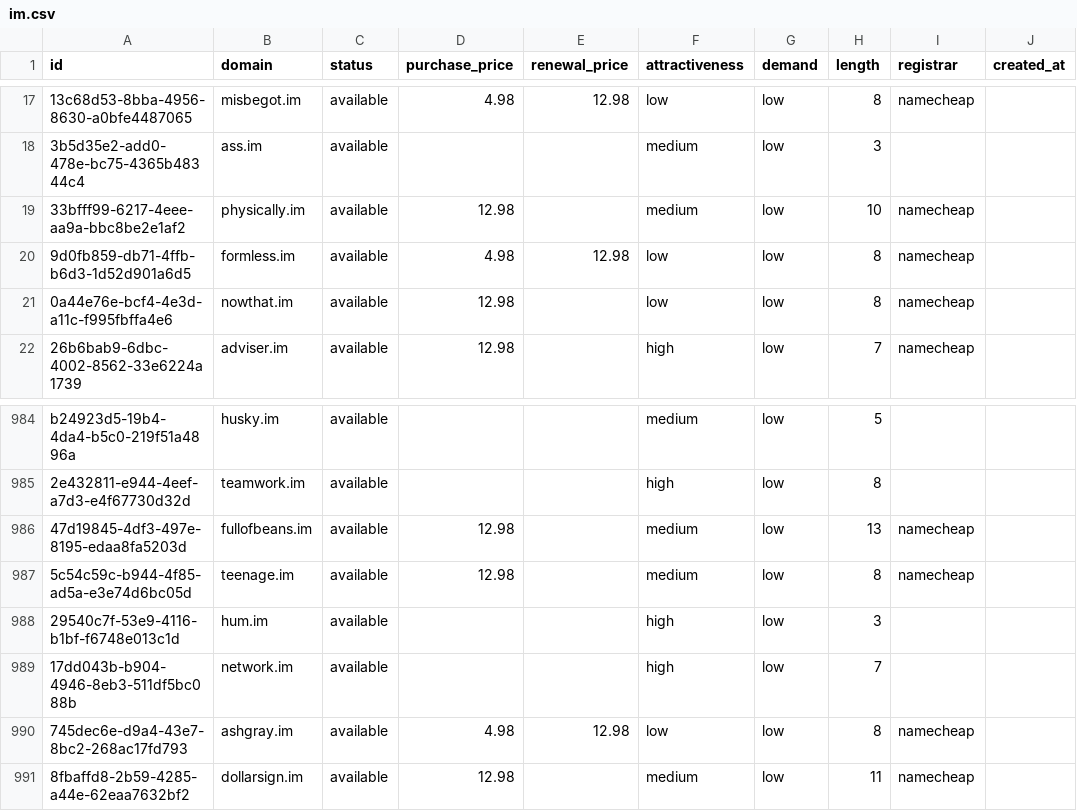
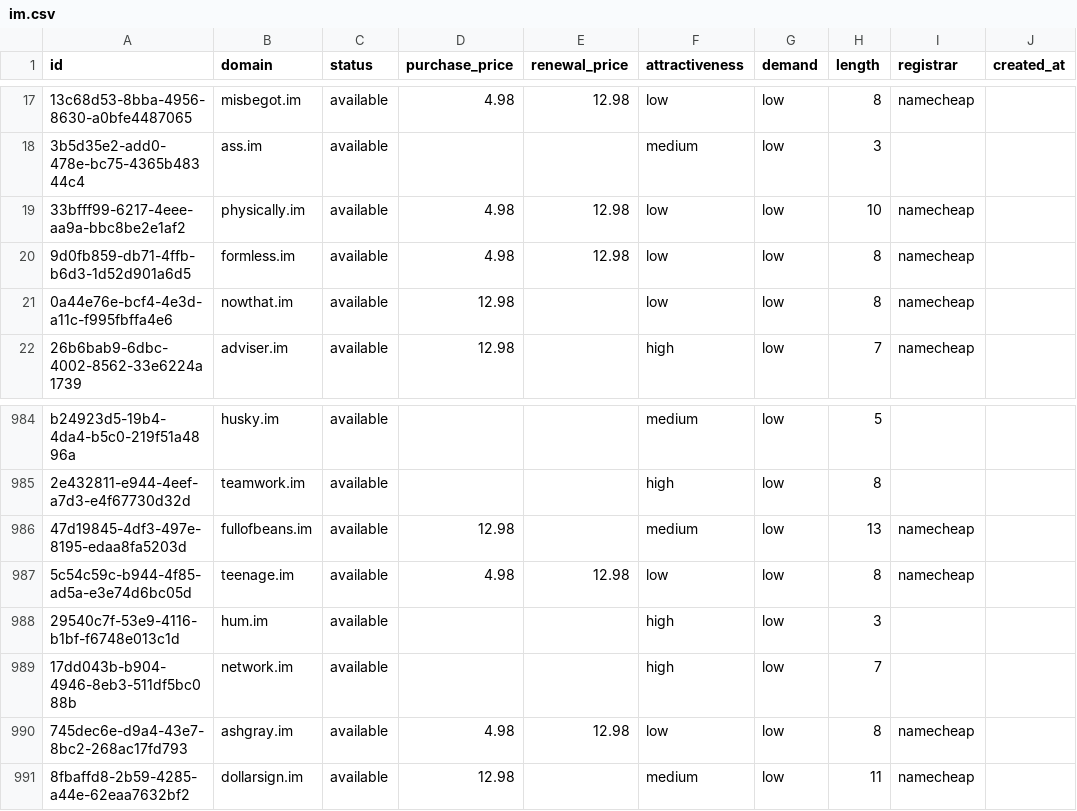
Before and after one commit to UniqueDomains/im-oneword-domains, a CSV file: im.csv, drawn as a sheet; only a part is shown, gaps mark what is left out; the diff names each change by its address in the sheet, - before the commit and + after, or states it on an @@ line.

Commit message:
Domains update

```diff
--- a/im.csv
+++ b/im.csv
-D19 (purchase_price): 12.98
+D19 (purchase_price): 4.98
-E19 (renewal_price): (empty)
+E19 (renewal_price): 12.98
-F19 (attractiveness): medium
+F19 (attractiveness): low
-D987 (purchase_price): 12.98
+D987 (purchase_price): 4.98
-E987 (renewal_price): (empty)
+E987 (renewal_price): 12.98
-F987 (attractiveness): medium
+F987 (attractiveness): low
```
Also changed, not shown: 4 other files.
